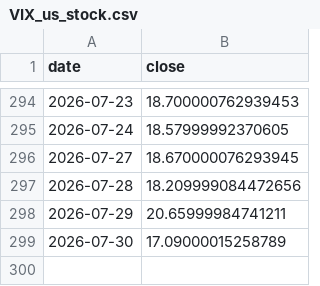
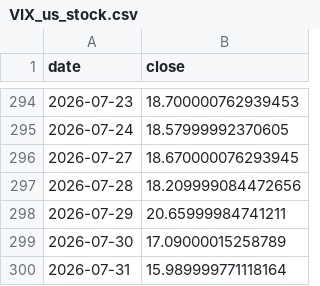
Before and after one commit to ddv12138/fund-analysis, a CSV file: fund_cache/VIX_us_stock.csv, drawn as a sheet; only a part is shown, gaps mark what is left out; the diff names each change by its address in the sheet, - before the commit and + after, or states it on an @@ line.

Commit message:
chore: update cache [skip ci]

```diff
--- a/fund_cache/VIX_us_stock.csv
+++ b/fund_cache/VIX_us_stock.csv
+row 300: 2026-07-31 | 15.989999771118164
```
